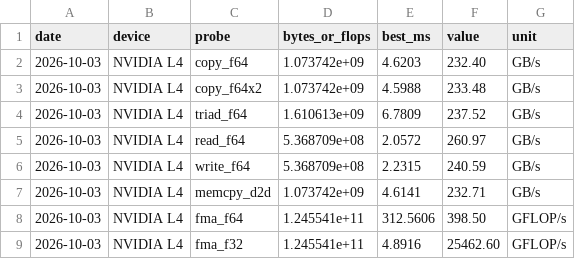
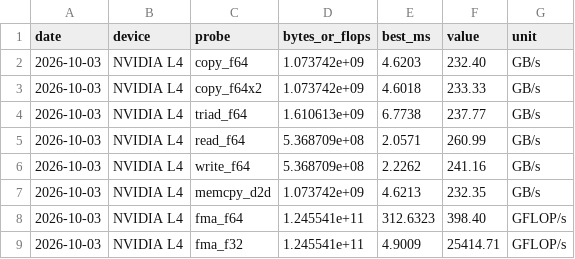
Before and after one commit to pavanyadava007/cuda-solver-lab, a CSV file: results/raw/peaks.csv, drawn as a sheet.

```diff
--- a/results/raw/peaks.csv
+++ b/results/raw/peaks.csv
@@ -2,8 +2,8 @@ date,device,probe,bytes_or_flops,best_ms,value,unit
 2026-10-03,NVIDIA L4,copy_f64,1.073742e+09,4.6203,232.40,GB/s
-2026-10-03,NVIDIA L4,copy_f64x2,1.073742e+09,4.5988,233.48,GB/s
-2026-10-03,NVIDIA L4,triad_f64,1.610613e+09,6.7809,237.52,GB/s
-2026-10-03,NVIDIA L4,read_f64,5.368709e+08,2.0572,260.97,GB/s
-2026-10-03,NVIDIA L4,write_f64,5.368709e+08,2.2315,240.59,GB/s
-2026-10-03,NVIDIA L4,memcpy_d2d,1.073742e+09,4.6141,232.71,GB/s
-2026-10-03,NVIDIA L4,fma_f64,1.245541e+11,312.5606,398.50,GFLOP/s
-2026-10-03,NVIDIA L4,fma_f32,1.245541e+11,4.8916,25462.60,GFLOP/s
+2026-10-03,NVIDIA L4,copy_f64x2,1.073742e+09,4.6018,233.33,GB/s
+2026-10-03,NVIDIA L4,triad_f64,1.610613e+09,6.7738,237.77,GB/s
+2026-10-03,NVIDIA L4,read_f64,5.368709e+08,2.0571,260.99,GB/s
+2026-10-03,NVIDIA L4,write_f64,5.368709e+08,2.2262,241.16,GB/s
+2026-10-03,NVIDIA L4,memcpy_d2d,1.073742e+09,4.6213,232.35,GB/s
+2026-10-03,NVIDIA L4,fma_f64,1.245541e+11,312.6323,398.40,GFLOP/s
+2026-10-03,NVIDIA L4,fma_f32,1.245541e+11,4.9009,25414.71,GFLOP/s
```
Also changed, not shown: results/raw/cg.csv, results/raw/jacobi.csv, 25 other files.
